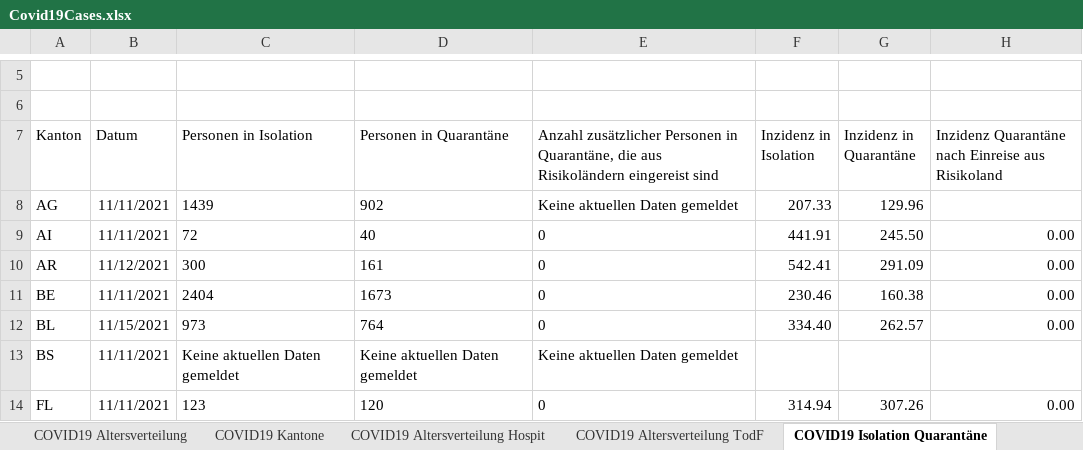
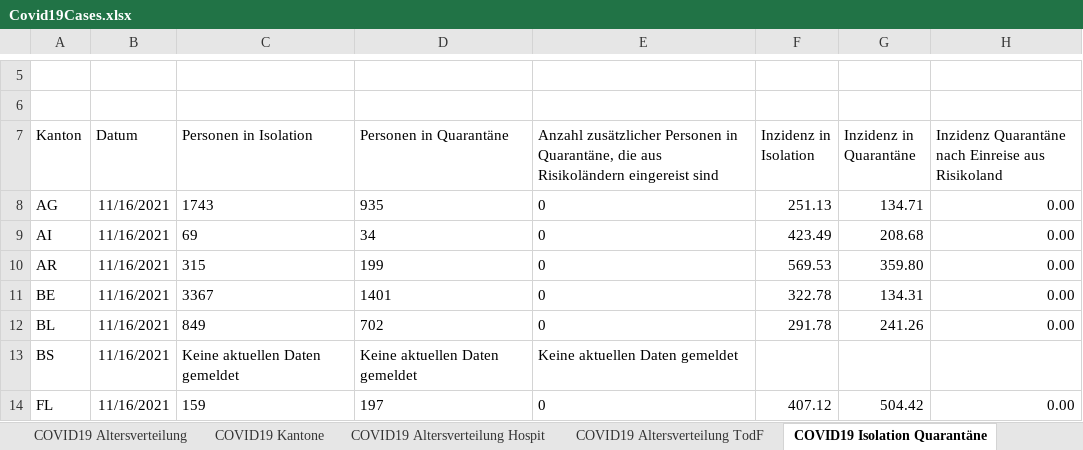
Before and after one commit to dankaufmann/f-curve, an Excel workbook: Data/Covid19Cases.xlsx, sheet COVID19 Isolation Quarantäne, drawn as a sheet; only a part is shown, gaps mark what is left out; values as stored, in another font and other column widths than the file's, no borders; the diff covers the shown part only; the diff names each change by its address in the sheet, - before the commit and + after, or states it on an @@ line.

```diff
--- a/Data/Covid19Cases.xlsx (sheet COVID19 Isolation Quarantäne)
+++ b/Data/Covid19Cases.xlsx (sheet COVID19 Isolation Quarantäne)
-B8:B9 (Datum): 11/11/2021
+B8:B9 (Datum): 11/16/2021
-C8 (Personen in Isolation): 1439
+C8 (Personen in Isolation): 1743
-D8 (Personen in Quarantäne): 902
+D8 (Personen in Quarantäne): 935
-E8: Keine aktuellen Daten gemeldet
+E8: 0
-F8 (Inzidenz in Isolation): 207.33
+F8 (Inzidenz in Isolation): 251.13
-G8 (Inzidenz in Quarantäne): 129.96
+G8 (Inzidenz in Quarantäne): 134.71
-H8: (empty)
+H8: 0.00
-C9 (Personen in Isolation): 72
+C9 (Personen in Isolation): 69
-D9 (Personen in Quarantäne): 40
+D9 (Personen in Quarantäne): 34
-F9 (Inzidenz in Isolation): 441.91
+F9 (Inzidenz in Isolation): 423.49
-G9 (Inzidenz in Quarantäne): 245.50
+G9 (Inzidenz in Quarantäne): 208.68
-B10 (Datum): 11/12/2021
+B10 (Datum): 11/16/2021
-C10 (Personen in Isolation): 300
+C10 (Personen in Isolation): 315
-D10 (Personen in Quarantäne): 161
+D10 (Personen in Quarantäne): 199
-F10 (Inzidenz in Isolation): 542.41
+F10 (Inzidenz in Isolation): 569.53
-G10 (Inzidenz in Quarantäne): 291.09
+G10 (Inzidenz in Quarantäne): 359.80
-B11 (Datum): 11/11/2021
+B11 (Datum): 11/16/2021
-C11 (Personen in Isolation): 2404
+C11 (Personen in Isolation): 3367
-D11 (Personen in Quarantäne): 1673
+D11 (Personen in Quarantäne): 1401
-F11 (Inzidenz in Isolation): 230.46
+F11 (Inzidenz in Isolation): 322.78
-G11 (Inzidenz in Quarantäne): 160.38
+G11 (Inzidenz in Quarantäne): 134.31
-B12 (Datum): 11/15/2021
+B12 (Datum): 11/16/2021
-C12 (Personen in Isolation): 973
+C12 (Personen in Isolation): 849
-D12 (Personen in Quarantäne): 764
+D12 (Personen in Quarantäne): 702
-F12 (Inzidenz in Isolation): 334.40
+F12 (Inzidenz in Isolation): 291.78
-G12 (Inzidenz in Quarantäne): 262.57
+G12 (Inzidenz in Quarantäne): 241.26
-B13:B14 (Datum): 11/11/2021
+B13:B14 (Datum): 11/16/2021
-C14 (Personen in Isolation): 123
+C14 (Personen in Isolation): 159
-D14 (Personen in Quarantäne): 120
+D14 (Personen in Quarantäne): 197
-F14 (Inzidenz in Isolation): 314.94
+F14 (Inzidenz in Isolation): 407.12
-G14 (Inzidenz in Quarantäne): 307.26
+G14 (Inzidenz in Quarantäne): 504.42
```
Also changed, not shown: 107 edited cells elsewhere in this sheet, sheet COVID19 Zahlen, sheet COVID19 Kantone, sheet COVID19 Altersverteilung, sheet COVID19 Altersverteilung Hospit, sheet COVID19 Altersverteilung TodF, Data/Covid19CasesJH.xlsx, 43 other files.
